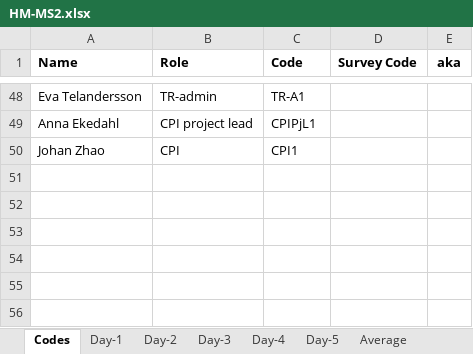
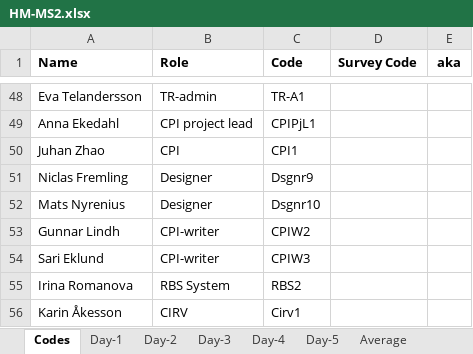
Before and after one commit to tdeekens/msc-thesis, an Excel workbook: heatmaps/R-scr/HM-MS2.xlsx, sheet Codes, drawn as a sheet; only a part is shown, gaps mark what is left out; values as stored, in another font and other column widths than the file's, no borders; the diff names each change by its address in the sheet, - before the commit and + after, or states it on an @@ line.

Commit message:
Adds new codes for d5

```diff
--- a/heatmaps/R-scr/HM-MS2.xlsx (sheet Codes)
+++ b/heatmaps/R-scr/HM-MS2.xlsx (sheet Codes)
-A50 (Name): Johan Zhao
+A50 (Name): Juhan Zhao
+row 51: Niclas Fremling | Designer | Dsgnr9
+row 52: Mats Nyrenius | Designer | Dsgnr10
+row 53: Gunnar Lindh | CPI-writer | CPIW2
+row 54: Sari Eklund | CPI-writer | CPIW3
+row 55: Irina Romanova | RBS System | RBS2
+row 56: Karin Åkesson | CIRV | Cirv1
```
